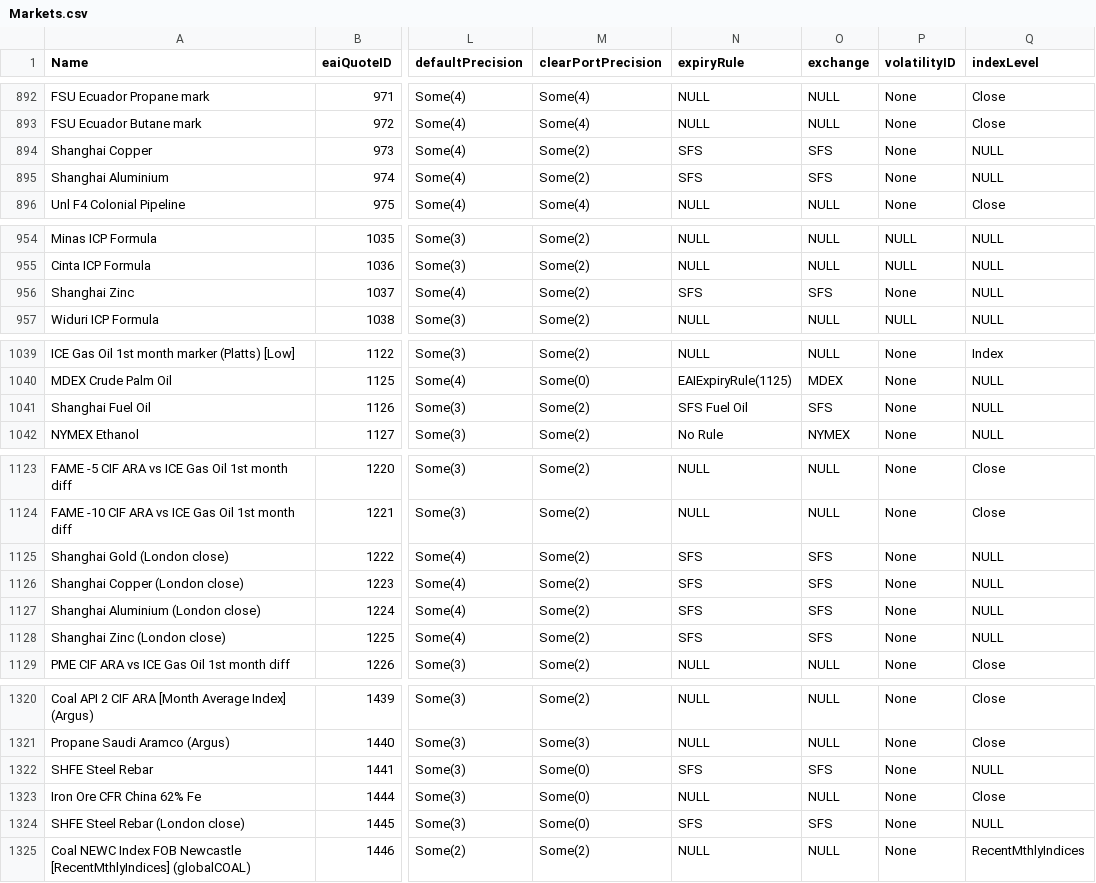
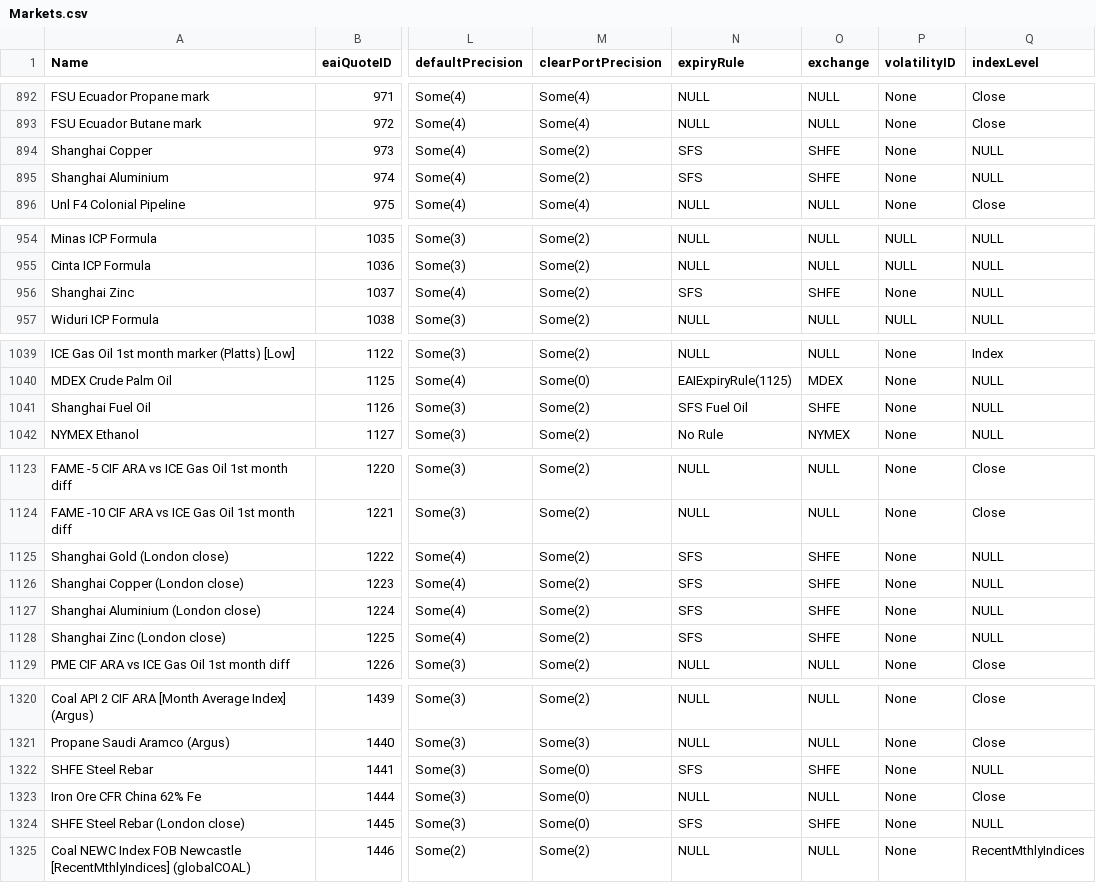
Before and after one commit to cage433/maker, a CSV file: curves/resources/starling/market/Markets.csv, drawn as a sheet; only a part is shown, gaps mark what is left out; the diff covers the shown part only; the diff names each change by its address in the sheet, - before the commit and + after, or states it on an @@ line.

Commit message:
Changed the shanghai futures exchange name from SFS to SHFE as this is consitent with the trade management name. D07919

```diff
--- a/curves/resources/starling/market/Markets.csv
+++ b/curves/resources/starling/market/Markets.csv
-O894:O895 (exchange): SFS
+O894:O895 (exchange): SHFE
-O956 (exchange): SFS
+O956 (exchange): SHFE
-O1041 (exchange): SFS
+O1041 (exchange): SHFE
-O1125:O1128 (exchange): SFS
+O1125:O1128 (exchange): SHFE
-O1322 (exchange): SFS
+O1322 (exchange): SHFE
-O1324 (exchange): SFS
+O1324 (exchange): SHFE
```
Also changed, not shown: 2 edited cells elsewhere in this file, 13 other files.
